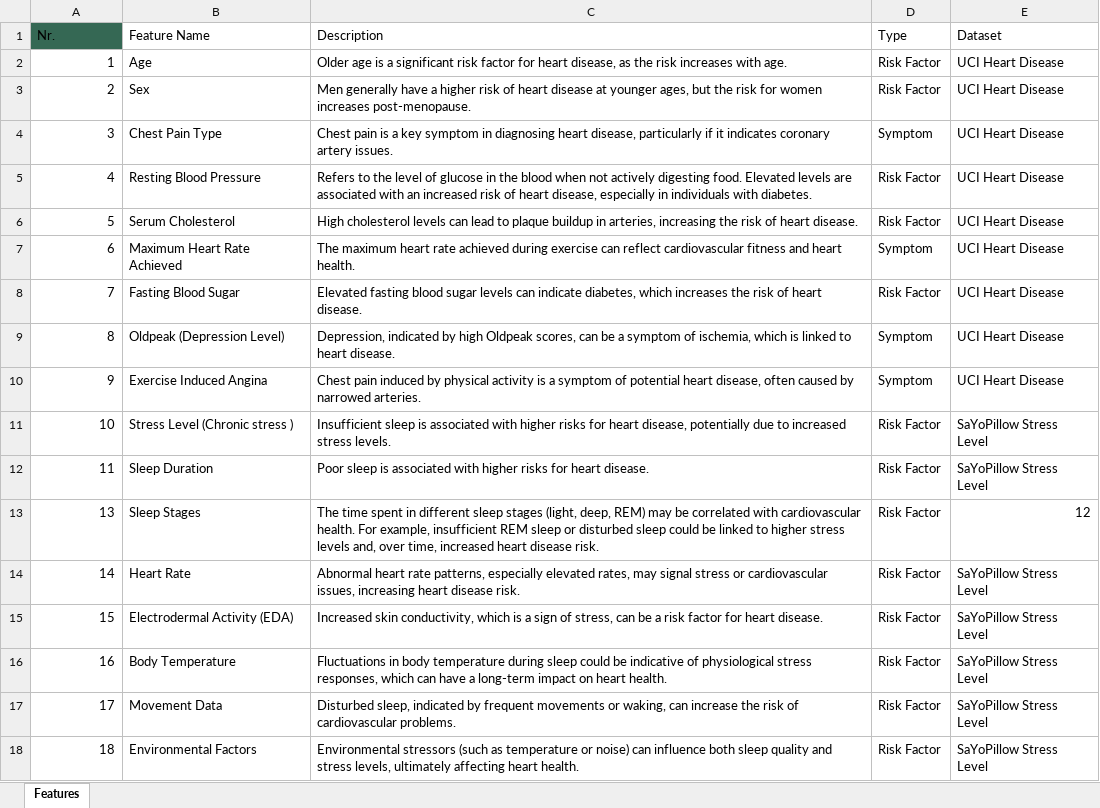
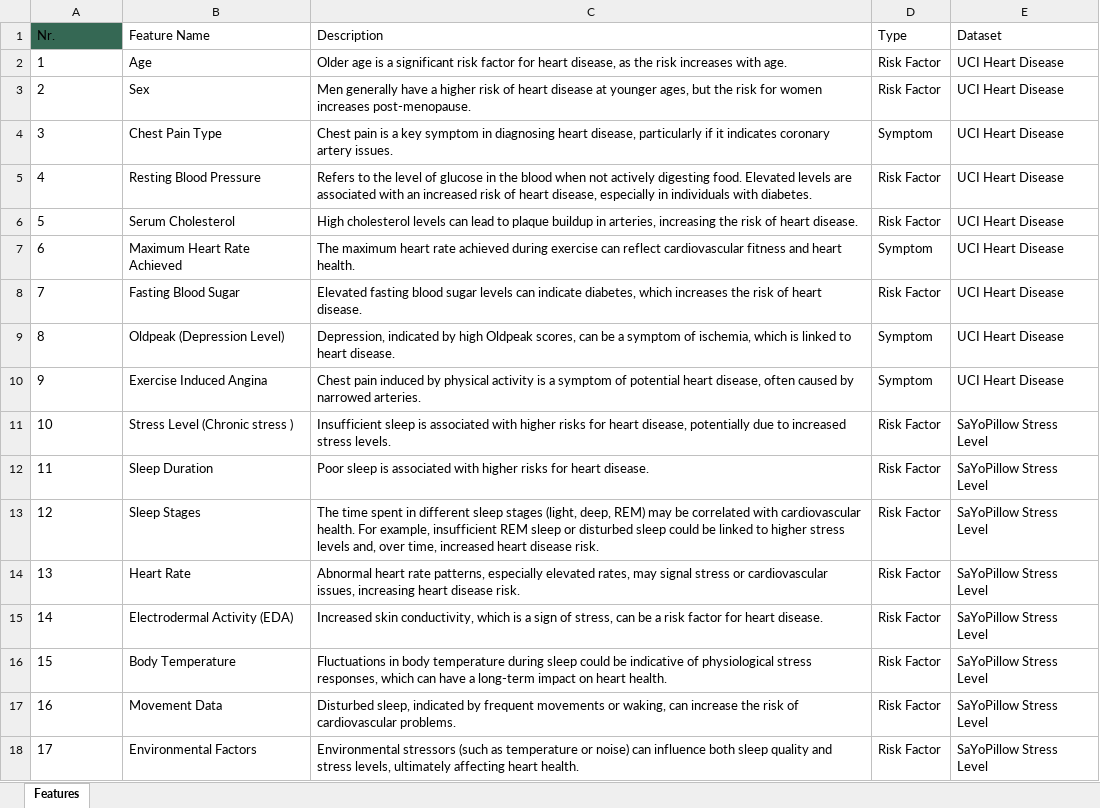
Before and after one commit to JacqueSonda/Health_data_project_V1, an Excel workbook: project-documentation/product-documentation/Features.xlsx, sheet Features, drawn as a sheet; values as stored, in another font and other column widths than the file's, no borders; table styles not drawn; removed rows and columns are numbered as before the commit, all else as after; the diff names each change by its address in the sheet, - before the commit and + after, or states it on an @@ line.

Commit message:
Datasets Features
Added feature documentation template with name, description, type, and data source fields.

```diff
--- a/project-documentation/product-documentation/Features.xlsx (sheet Features)
+++ b/project-documentation/product-documentation/Features.xlsx (sheet Features)
-A2:A12 alignment: right
+A2:A12 alignment: left
+row 13: 12 | Sleep Stages | The time spent in different sleep stages (light, deep, REM) may be correlated with cardiovascular health. For example, insufficient REM sleep or disturbed sleep could be linked to higher stress levels and, over time, increased heart disease risk. | Risk Factor | SaYoPillow Stress Level
-A14:A18 alignment: right
+A14:A18 alignment: left
-B14 (Feature Name): Sleep Stages
+B14 (Feature Name): Heart Rate
-C14 (Description): The time spent in different sleep stages (light, deep, REM) may be correlated with cardiovascular health. For example, insufficient REM sleep or disturbed sleep could be linked to higher stress levels and, over time, increased heart disease…
+C14 (Description): Abnormal heart rate patterns, especially elevated rates, may signal stress or cardiovascular issues, increasing heart disease…
-E14 (Dataset): 12
+E14 (Dataset): SaYoPillow Stress Level
-B15 (Feature Name): Heart Rate
+B15 (Feature Name): Electrodermal Activity (EDA)
-C15 (Description): Abnormal heart rate patterns, especially elevated rates, may signal stress or cardiovascular issues, increasing heart disease risk.
+C15 (Description): Increased skin conductivity, which is a sign of stress, can be a risk factor for heart disease.
-B16 (Feature Name): Electrodermal Activity (EDA)
+B16 (Feature Name): Body Temperature
-C16 (Description): Increased skin conductivity, which is a sign of stress, can be a risk factor for heart disease.
+C16 (Description): Fluctuations in body temperature during sleep could be indicative of physiological stress responses, which can have a long-term impact on heart health.
-B17 (Feature Name): Body Temperature
+B17 (Feature Name): Movement Data
-C17 (Description): Fluctuations in body temperature during sleep could be indicative of physiological stress responses, which can have a long-term impact on heart health.
+C17 (Description): Disturbed sleep, indicated by frequent movements or waking, can increase the risk of cardiovascular problems.
-B18 (Feature Name): Movement Data
+B18 (Feature Name): Environmental Factors
-C18 (Description): Disturbed sleep, indicated by frequent movements or waking, can increase the risk of cardiovascular problems.
+C18 (Description): Environmental stressors (such as temperature or noise) can influence both sleep quality and stress levels, ultimately affecting heart health.
-row 18: 18 | Environmental Factors | Environmental stressors (such as temperature or noise) can influence both sleep quality and stress levels, ultimately affecting heart health. | Risk Factor | SaYoPillow Stress Level
```
